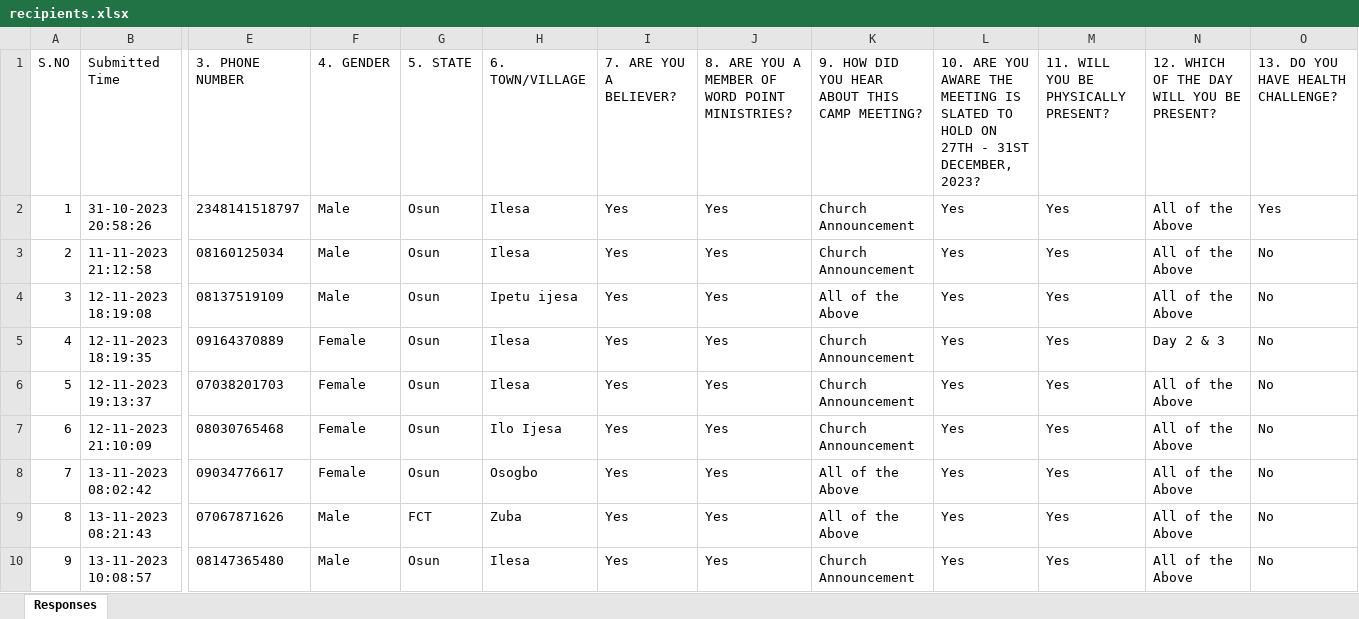
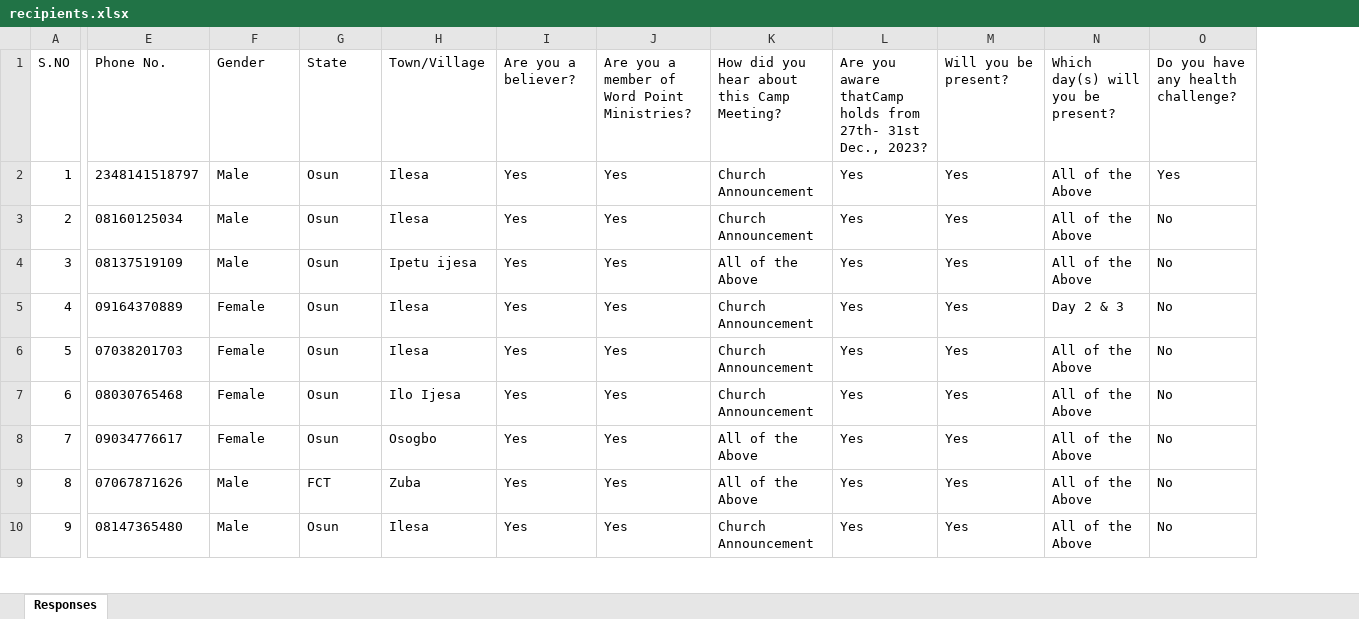
Before and after one commit to EmyCodes/Bulk_Email, an Excel workbook: models/recipients.xlsx, sheet Responses, drawn as a sheet; only a part is shown, gaps mark what is left out; values as stored, in another font and other column widths than the file's, no borders; the diff covers the shown part only; the diff names each change by its address in the sheet, - before the commit and + after, or states it on an @@ line.

Commit message:
chore: upate header

```diff
--- a/models/recipients.xlsx (sheet Responses)
+++ b/models/recipients.xlsx (sheet Responses)
@@ column B hidden, rows 1-10: Submitted Time | 31-10-2023 20:58:26 | 11-11-2023 21:12:58 | 12-11-2023 18:19:08 | 12-11-2023 18:19:35 | 12-11-2023 19:13:37 | 12-11-2023 21:10:09 | 13-11-2023 08:02:42 | 13-11-2023 08:21:43 | 13-11-2023 10:08:57 @@
-E1: 3. PHONE NUMBER
+E1: Phone No.
-F1: 4. GENDER
+F1: Gender
-G1: 5. STATE
+G1: State
-H1: 6. TOWN/VILLAGE
+H1: Town/Village
-I1: 7. ARE YOU A BELIEVER?
+I1: Are you a believer?
-J1: 8. ARE YOU A MEMBER OF WORD POINT MINISTRIES?
+J1: Are you a member of Word Point Ministries?
-K1: 9. HOW DID YOU HEAR ABOUT THIS CAMP MEETING?
+K1: How did you hear about this Camp Meeting?
-L1: 10. ARE YOU AWARE THE MEETING IS SLATED TO HOLD ON 27TH - 31ST DECEMBER, 2023?
+L1: Are you aware thatCamp holds from 27th- 31st Dec., 2023?
-M1: 11. WILL YOU BE PHYSICALLY PRESENT?
+M1: Will you be present?
-N1: 12. WHICH OF THE DAY WILL YOU BE PRESENT?
+N1: Which day(s) will you be present?
-O1: 13. DO YOU HAVE HEALTH CHALLENGE?
+O1: Do you have any health challenge?
```
Also changed, not shown: 1 edited cell elsewhere in this sheet.
